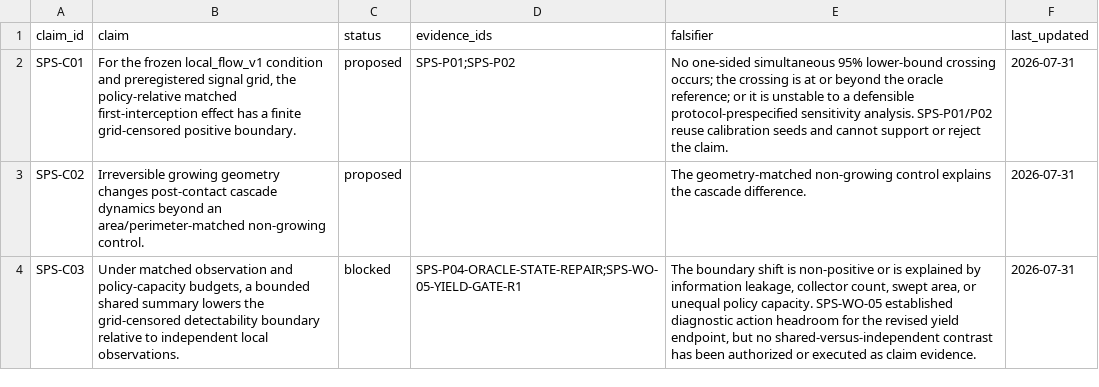
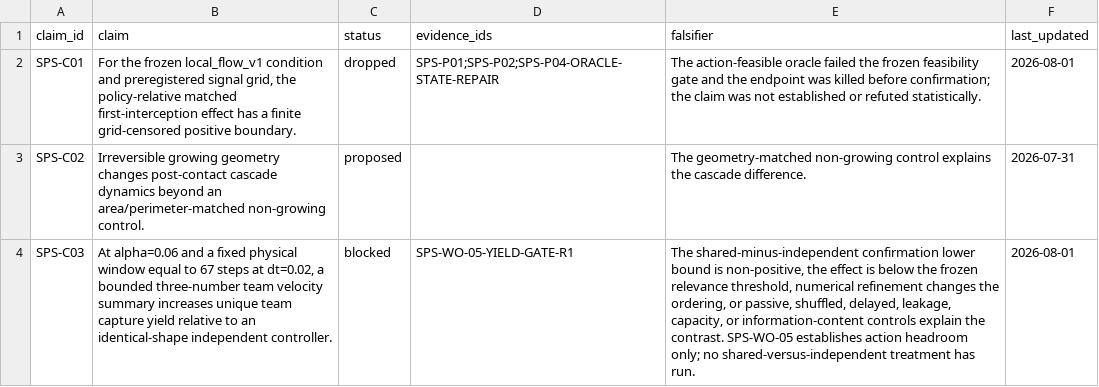
Before and after one commit to PuffBear/stochastic-particle-system, a CSV file: paper/claims.csv, drawn as a sheet; the diff names each change by its address in the sheet, - before the commit and + after, or states it on an @@ line.

Commit message:
Repair numerical gates and MARL evaluation semantics
Align timestep coupling, attribution controls, preregistration, power design, research ledgers, and manuscript claims. Restrict communication metrics to genuine execution-time ablations, add deterministic MARL scaffolding, and preserve all scientific gates without executing registered seeds.

```diff
--- a/paper/claims.csv
+++ b/paper/claims.csv
-C2 (status): proposed
+C2 (status): dropped
-D2 (evidence_ids): SPS-P01;SPS-P02
+D2 (evidence_ids): SPS-P01;SPS-P02;SPS-P04-ORACLE-STATE-REPAIR
-E2 (falsifier): No one-sided simultaneous 95% lower-bound crossing occurs; the crossing is at or beyond the oracle reference; or it is unstable to a defensible protocol-prespecified sensitivity analysis. SPS-P01/P02 reuse calibration seeds and cannot support or reject the claim.
+E2 (falsifier): The action-feasible oracle failed the frozen feasibility gate and the endpoint was killed before confirmation; the claim was not established or refuted statistically.
-F2 (last_updated): 2026-07-31
+F2 (last_updated): 2026-08-01
-B4 (claim): Under matched observation and policy-capacity budgets, a bounded shared summary lowers the grid-censored detectability boundary relative to independent local observations.
+B4 (claim): At alpha=0.06 and a fixed physical window equal to 67 steps at dt=0.02, a bounded three-number team velocity summary increases unique team capture yield relative to an identical-shape independent controller.
-D4 (evidence_ids): SPS-P04-ORACLE-STATE-REPAIR;SPS-WO-05-YIELD-GATE-R1
+D4 (evidence_ids): SPS-WO-05-YIELD-GATE-R1
-E4 (falsifier): The boundary shift is non-positive or is explained by information leakage, collector count, swept area, or unequal policy capacity. SPS-WO-05 established diagnostic action headroom for the revised yield endpoint, but no shared-versus-independent contrast has been authorized or executed as claim evidence.
+E4 (falsifier): The shared-minus-independent confirmation lower bound is non-positive, the effect is below the frozen relevance threshold, numerical refinement changes the ordering, or passive, shuffled, delayed, leakage, capacity, or information-content controls explain the contrast. SPS-WO-05 establishes action headroom only; no shared-versus-independent treatment has run.
-F4 (last_updated): 2026-07-31
+F4 (last_updated): 2026-08-01
```
Also changed, not shown: 31 other files.
